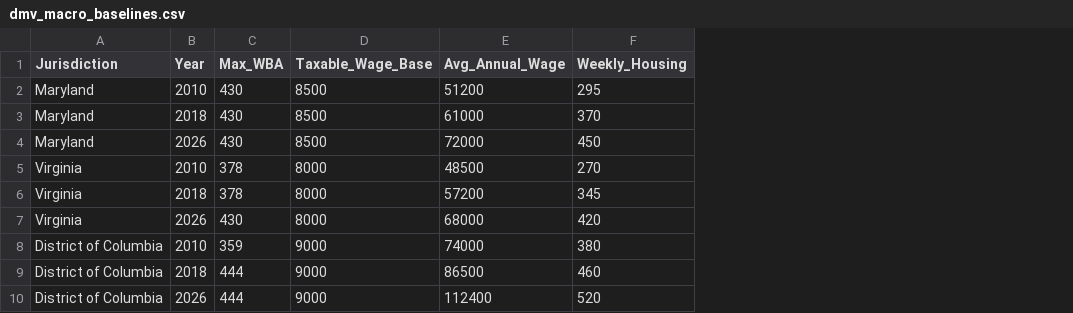
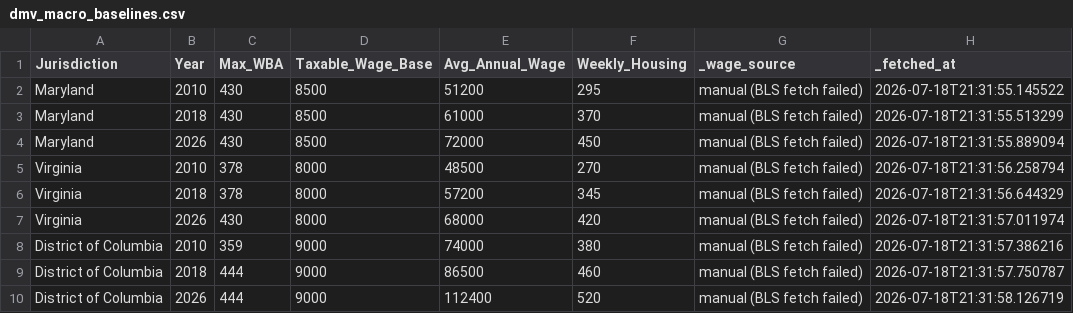
Before and after one commit to thedatavigilante/UI_INDEX, a CSV file: data/dmv_macro_baselines.csv, drawn as a sheet; the diff names each change by its address in the sheet, - before the commit and + after, or states it on an @@ line.

```diff
--- a/data/dmv_macro_baselines.csv
+++ b/data/dmv_macro_baselines.csv
+column G (_wage_source), rows 2-10: all manual (BLS fetch failed)
+column H (_fetched_at), rows 2-10: 2026-07-18T21:31:55.145522 | 2026-07-18T21:31:55.513299 | 2026-07-18T21:31:55.889094 | 2026-07-18T21:31:56.258794 | 2026-07-18T21:31:56.644329 | 2026-07-18T21:31:57.011974 | 2026-07-18T21:31:57.386216 | 2026-07-18T21:31:57.750787 | 2026-07-18T21:31:58.126719
```
Also changed, not shown: 25 other files.
